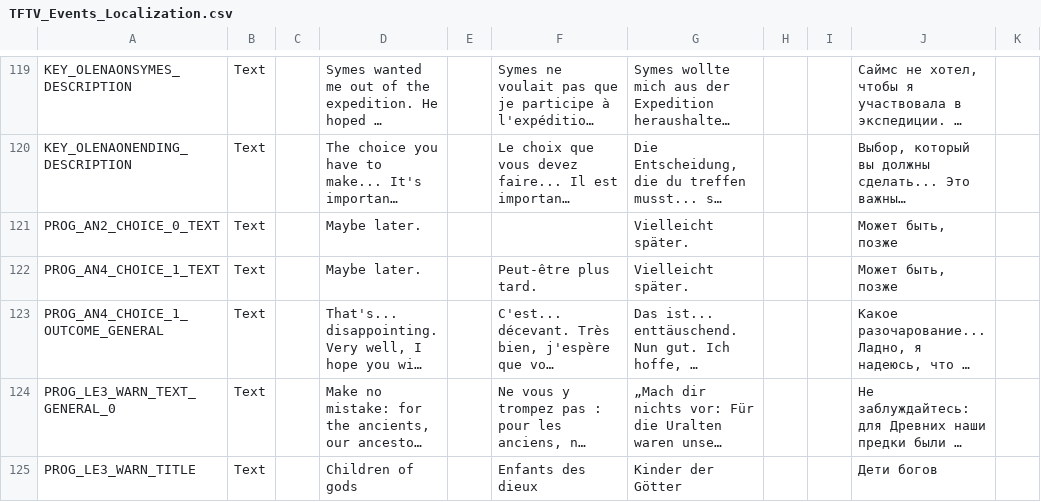
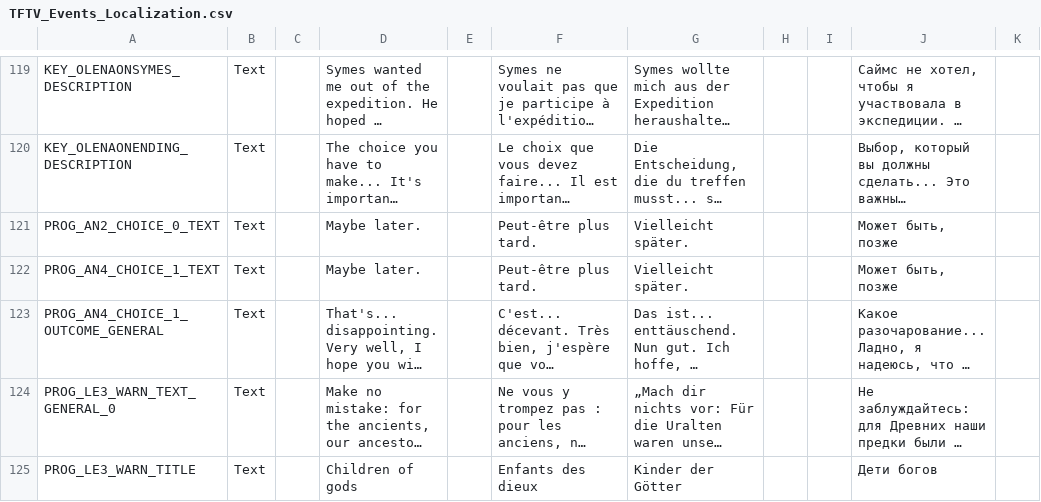
Before and after one commit to ArLn-Fr/TFTV, a CSV file: Dist/Assets/Localization/TFTV_Events_Localization.csv, drawn as a sheet; only a part is shown, gaps mark what is left out; long unchanged cells end in …; the diff names each change by its address in the sheet, - before the commit and + after, or states it on an @@ line.

```diff
--- a/Dist/Assets/Localization/TFTV_Events_Localization.csv
+++ b/Dist/Assets/Localization/TFTV_Events_Localization.csv
-F121: (empty)
+F121: Peut-être plus tard.
```
Also changed, not shown: Dist/Assets/Localization/TFTV_AbilitiesEffectsStatusesTactical_Localization.csv, Dist/Assets/Localization/TFTV_AircraftRework_Localization.csv.
